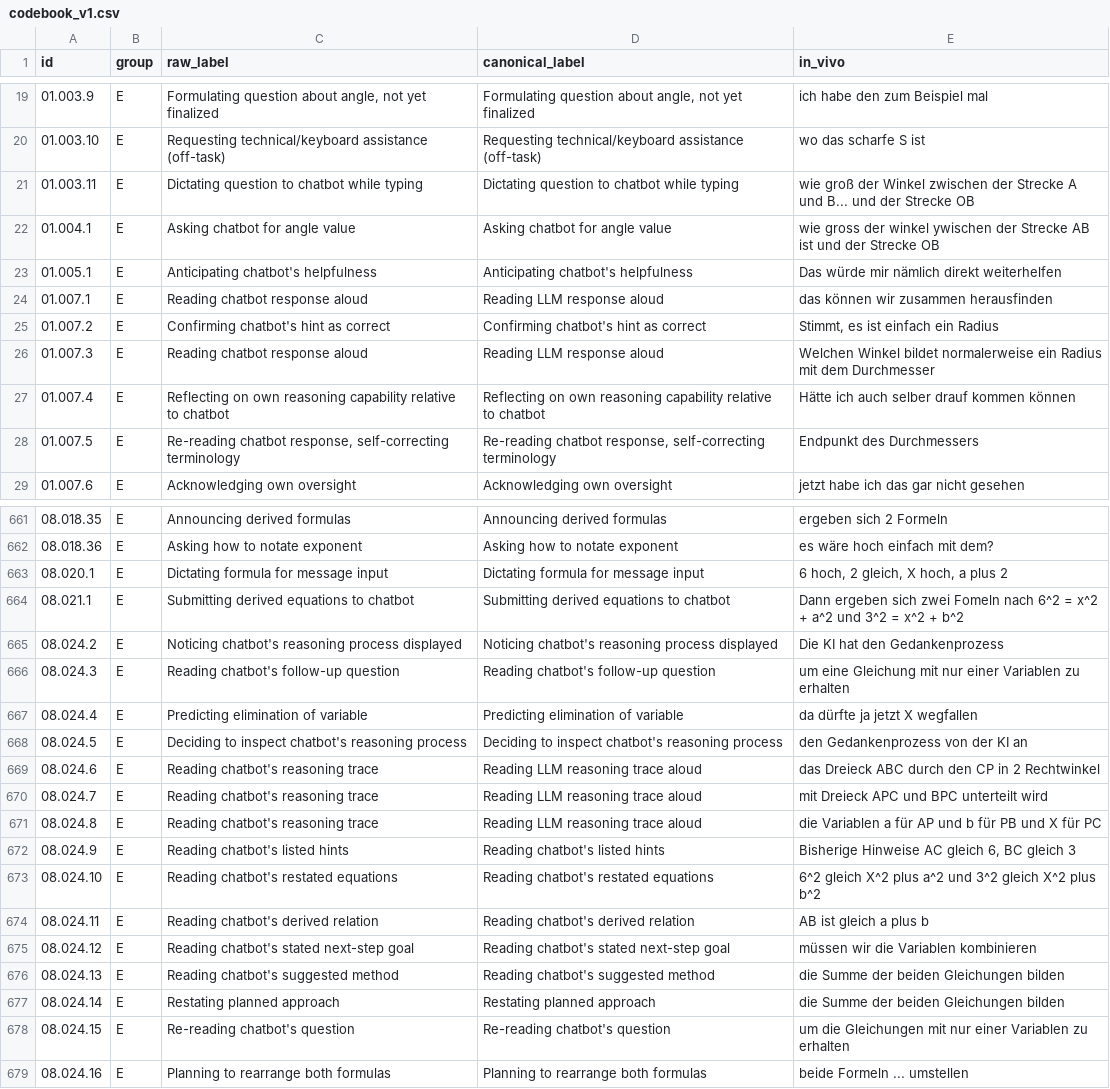
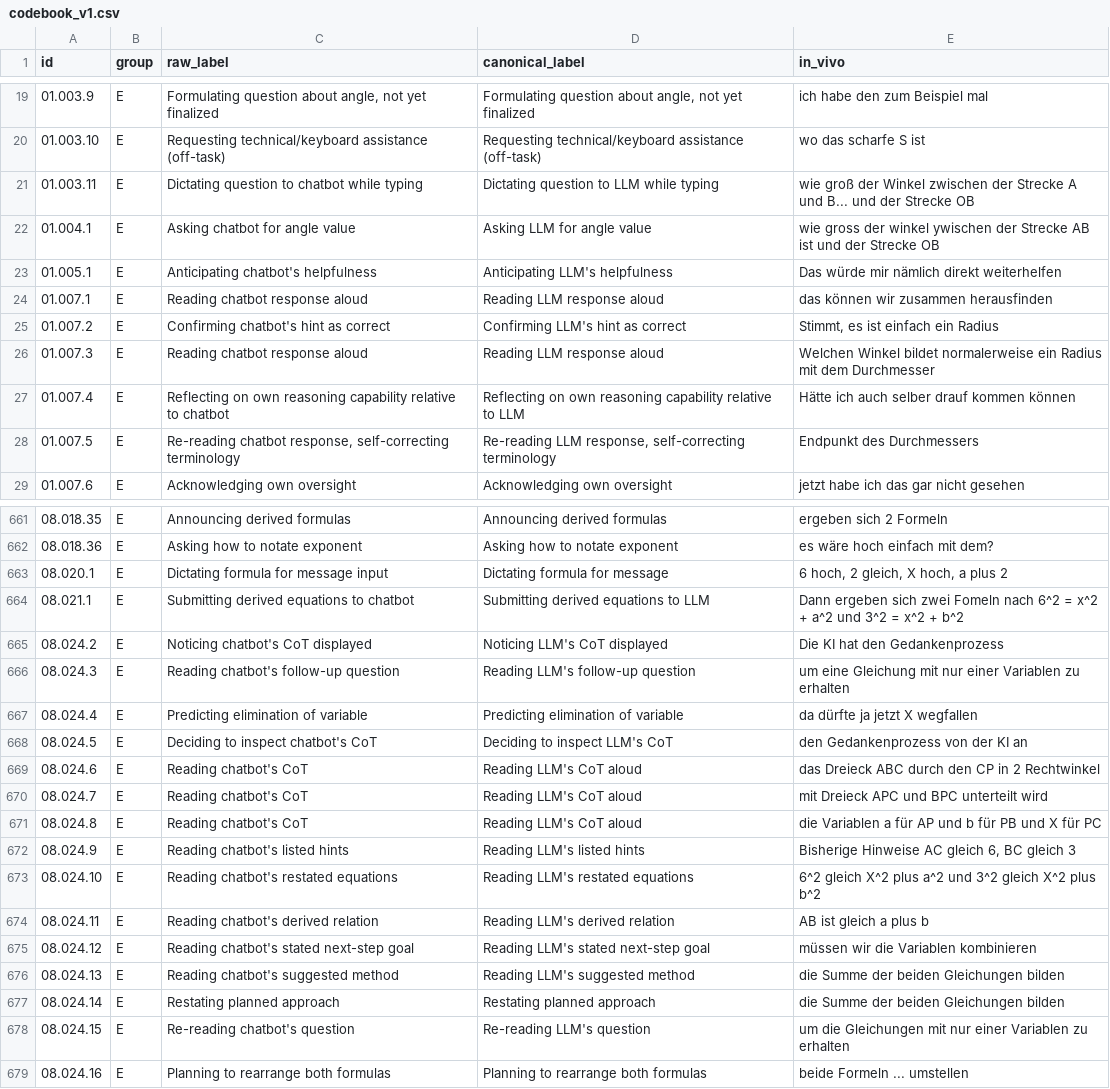
Before and after one commit to nimble-byte/thesis-code, a CSV file: transcripts/codebooks/codebook_v1.csv, drawn as a sheet; only a part is shown, gaps mark what is left out; the diff covers the shown part only; the diff names each change by its address in the sheet, - before the commit and + after, or states it on an @@ line.

Commit message:
update v1 codebook

```diff
--- a/transcripts/codebooks/codebook_v1.csv
+++ b/transcripts/codebooks/codebook_v1.csv
-D21 (canonical_label): Dictating question to chatbot while typing
+D21 (canonical_label): Dictating question to LLM while typing
-D22 (canonical_label): Asking chatbot for angle value
+D22 (canonical_label): Asking LLM for angle value
-D23 (canonical_label): Anticipating chatbot's helpfulness
+D23 (canonical_label): Anticipating LLM's helpfulness
-D25 (canonical_label): Confirming chatbot's hint as correct
+D25 (canonical_label): Confirming LLM's hint as correct
-D27 (canonical_label): …relative to chatbot
+D27 (canonical_label): …relative to LLM
-D28 (canonical_label): Re-reading chatbot response, self-correcting…
+D28 (canonical_label): Re-reading LLM response, self-correcting…
-D663 (canonical_label): Dictating formula for message input
+D663 (canonical_label): Dictating formula for message
-D664 (canonical_label): Submitting derived equations to chatbot
+D664 (canonical_label): Submitting derived equations to LLM
-C665 (raw_label): Noticing chatbot's reasoning process displayed
+C665 (raw_label): Noticing chatbot's CoT displayed
-D665 (canonical_label): Noticing chatbot's reasoning process displayed
+D665 (canonical_label): Noticing LLM's CoT displayed
-D666 (canonical_label): Reading chatbot's follow-up question
+D666 (canonical_label): Reading LLM's follow-up question
-C668 (raw_label): Deciding to inspect chatbot's reasoning process
+C668 (raw_label): Deciding to inspect chatbot's CoT
-D668 (canonical_label): Deciding to inspect chatbot's reasoning process
+D668 (canonical_label): Deciding to inspect LLM's CoT
-C669:C671 (raw_label): Reading chatbot's reasoning trace
+C669:C671 (raw_label): Reading chatbot's CoT
-D669:D671 (canonical_label): Reading LLM reasoning trace aloud
+D669:D671 (canonical_label): Reading LLM's CoT aloud
-D672 (canonical_label): Reading chatbot's listed hints
+D672 (canonical_label): Reading LLM's listed hints
-D673 (canonical_label): Reading chatbot's restated equations
+D673 (canonical_label): Reading LLM's restated equations
-D674 (canonical_label): Reading chatbot's derived relation
+D674 (canonical_label): Reading LLM's derived relation
-D675 (canonical_label): Reading chatbot's stated next-step goal
+D675 (canonical_label): Reading LLM's stated next-step goal
-D676 (canonical_label): Reading chatbot's suggested method
+D676 (canonical_label): Reading LLM's suggested method
-D678 (canonical_label): Re-reading chatbot's question
+D678 (canonical_label): Re-reading LLM's question
```
Also changed, not shown: 172 edited cells elsewhere in this file, transcripts/codebooks/codebook_v0.csv, transcripts/codebooks/codebook_v0.view.csv, 13 other files.
